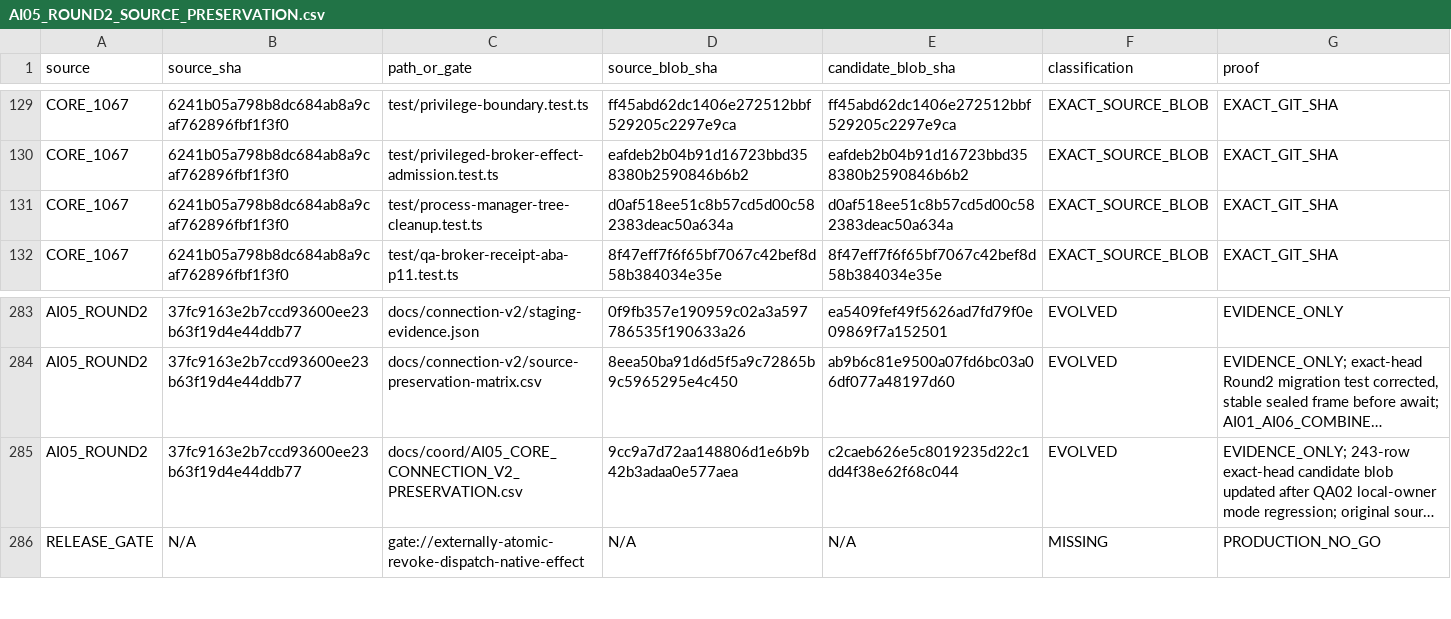
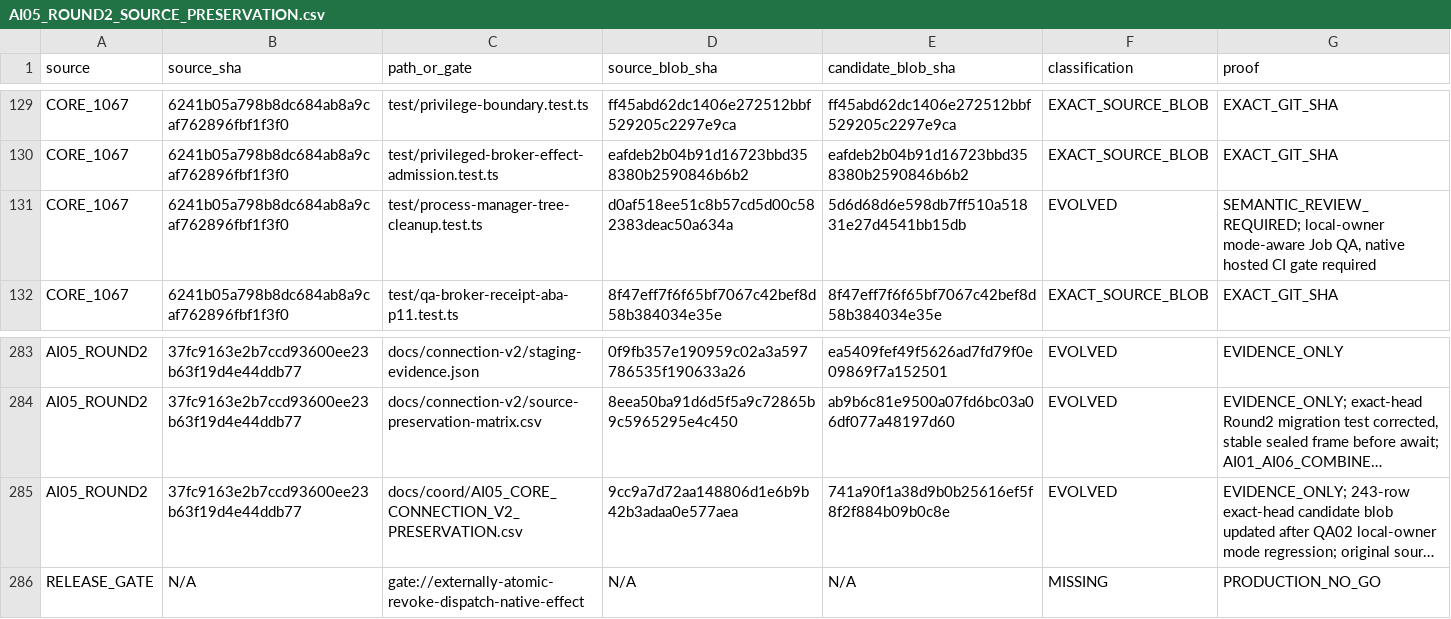
Before and after one commit to Naveax/Nexowire, a CSV file: docs/coord/AI05_ROUND2_SOURCE_PRESERVATION.csv, drawn as a sheet; only a part is shown, gaps mark what is left out; long unchanged cells end in …; the diff names each change by its address in the sheet, - before the commit and + after, or states it on an @@ line.

Commit message:
docs(provenance): mark local-owner Job test as evolved source

```diff
--- a/docs/coord/AI05_ROUND2_SOURCE_PRESERVATION.csv
+++ b/docs/coord/AI05_ROUND2_SOURCE_PRESERVATION.csv
-E131 (candidate_blob_sha): d0af518ee51c8b57cd5d00c582383deac50a634a
+E131 (candidate_blob_sha): 5d6d68d6e598db7ff510a51831e27d4541bb15db
-F131 (classification): EXACT_SOURCE_BLOB
+F131 (classification): EVOLVED
-G131 (proof): EXACT_GIT_SHA
+G131 (proof): SEMANTIC_REVIEW_REQUIRED; local-owner mode-aware Job QA, native hosted CI gate required
-E285 (candidate_blob_sha): c2caeb626e5c8019235d22c1dd4f38e62f68c044
+E285 (candidate_blob_sha): 741a90f1a38d9b0b25616ef5f8f2f884b09b0c8e
```
Also changed, not shown: docs/coord/AI05_CORE_CONNECTION_V2_PRESERVATION.csv.
